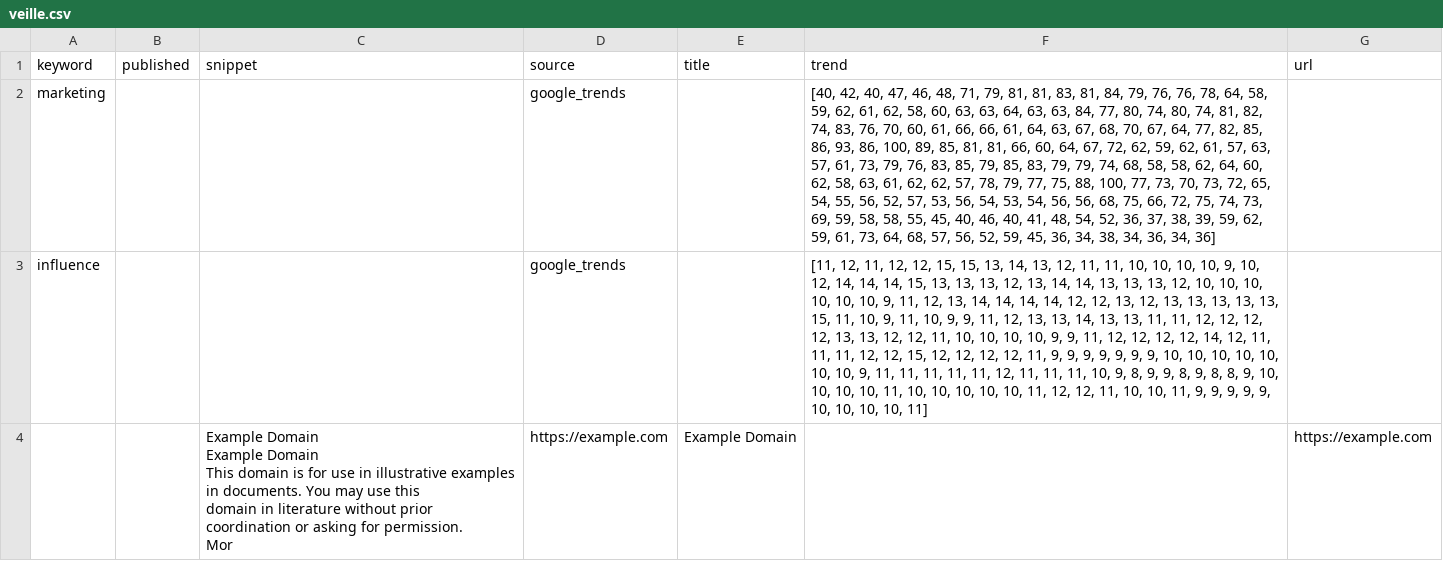
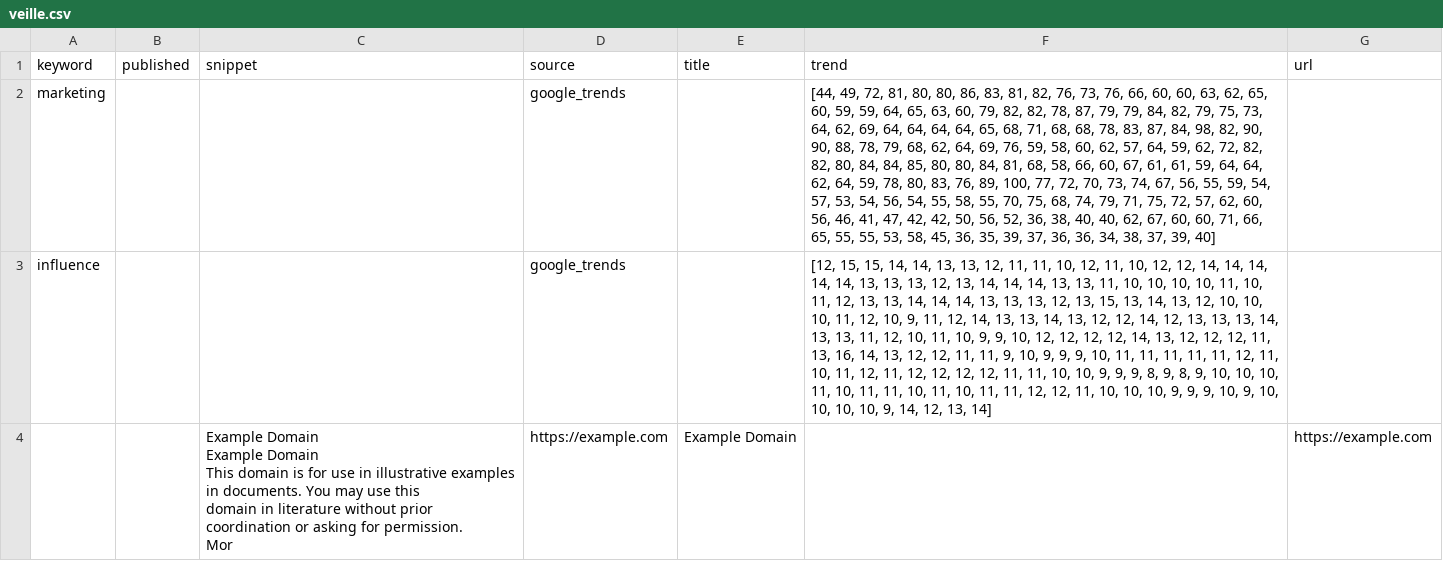
Before and after one commit to Namtar-afk/revolver-ai-bot, a CSV file: data/veille.csv, drawn as a sheet; the diff names each change by its address in the sheet, - before the commit and + after, or states it on an @@ line.

```diff
--- a/data/veille.csv
+++ b/data/veille.csv
-F2 (trend): [40, 42, 40, 47, 46, 48, 71, 79, 81, 81, 83, 81, 84, 79, 76, 76, 78, 64, 58, 59, 62, 61, 62, 58, 60, 63, 63, 64, 63, 63, 84, 77, 80, 74, 80, 74, 81, 82, 74, 83, 76, 70, 60, 61, 66, 66, 61, 64, 63, 67, 68, 70, 67, 64, 77, 82, 85, 86, 93, 86, 100, 89, 85, 81, 81, 66, 60, 64, 67, 72, 62, 59, 62, 61, 57, 63, 57, 61, 73, 79, 76, 83, 85, 79, 85, 83, 79, 79, 74, 68, 58, 58, 62, 64, 60, 62, 58, 63, 61, 62, 62, 57, 78, 79, 77, 75, 88, 100, 77, 73, 70, 73, 72, 65, 54, 55, 56, 52, 57, 53, 56, 54, 53, 54, 56, 56, 68, 75, 66, 72, 75, 74, 73, 69, 59, 58, 58, 55, 45, 40, 46, 40, 41, 48, 54, 52, 36, 37, 38, 39, 59, 62, 59, 61, 73, 64, 68, 57, 56, 52, 59, 45, 36, 34, 38, 34, 36, 34, 36]
+F2 (trend): [44, 49, 72, 81, 80, 80, 86, 83, 81, 82, 76, 73, 76, 66, 60, 60, 63, 62, 65, 60, 59, 59, 64, 65, 63, 60, 79, 82, 82, 78, 87, 79, 79, 84, 82, 79, 75, 73, 64, 62, 69, 64, 64, 64, 64, 65, 68, 71, 68, 68, 78, 83, 87, 84, 98, 82, 90, 90, 88, 78, 79, 68, 62, 64, 69, 76, 59, 58, 60, 62, 57, 64, 59, 62, 72, 82, 82, 80, 84, 84, 85, 80, 80, 84, 81, 68, 58, 66, 60, 67, 61, 61, 59, 64, 64, 62, 64, 59, 78, 80, 83, 76, 89, 100, 77, 72, 70, 73, 74, 67, 56, 55, 59, 54, 57, 53, 54, 56, 54, 55, 58, 55, 70, 75, 68, 74, 79, 71, 75, 72, 57, 62, 60, 56, 46, 41, 47, 42, 42, 50, 56, 52, 36, 38, 40, 40, 62, 67, 60, 60, 71, 66, 65, 55, 55, 53, 58, 45, 36, 35, 39, 37, 36, 36, 34, 38, 37, 39, 40]
-F3 (trend): [11, 12, 11, 12, 12, 15, 15, 13, 14, 13, 12, 11, 11, 10, 10, 10, 10, 9, 10, 12, 14, 14, 14, 15, 13, 13, 13, 12, 13, 14, 14, 13, 13, 13, 12, 10, 10, 10, 10, 10, 10, 9, 11, 12, 13, 14, 14, 14, 14, 12, 12, 13, 12, 13, 13, 13, 13, 13, 15, 11, 10, 9, 11, 10, 9, 9, 11, 12, 13, 13, 14, 13, 13, 11, 11, 12, 12, 12, 12, 13, 13, 12, 12, 11, 10, 10, 10, 10, 9, 9, 11, 12, 12, 12, 12, 14, 12, 11, 11, 11, 12, 12, 15, 12, 12, 12, 12, 11, 9, 9, 9, 9, 9, 9, 9, 10, 10, 10, 10, 10, 10, 10, 9, 11, 11, 11, 11, 11, 12, 11, 11, 11, 10, 9, 8, 9, 9, 8, 9, 8, 8, 9, 10, 10, 10, 10, 11, 10, 10, 10, 10, 10, 11, 12, 12, 11, 10, 10, 11, 9, 9, 9, 9, 9, 10, 10, 10, 10, 11]
+F3 (trend): [12, 15, 15, 14, 14, 13, 13, 12, 11, 11, 10, 12, 11, 10, 12, 12, 14, 14, 14, 14, 14, 13, 13, 13, 12, 13, 14, 14, 14, 13, 13, 11, 10, 10, 10, 10, 11, 10, 11, 12, 13, 13, 14, 14, 14, 13, 13, 13, 12, 13, 15, 13, 14, 13, 12, 10, 10, 10, 11, 12, 10, 9, 11, 12, 14, 13, 13, 14, 13, 12, 12, 14, 12, 13, 13, 13, 14, 13, 13, 11, 12, 10, 11, 10, 9, 9, 10, 12, 12, 12, 12, 14, 13, 12, 12, 12, 11, 13, 16, 14, 13, 12, 12, 11, 11, 9, 10, 9, 9, 9, 10, 11, 11, 11, 11, 11, 12, 11, 10, 11, 12, 11, 12, 12, 12, 12, 11, 11, 10, 10, 9, 9, 9, 8, 9, 8, 9, 10, 10, 10, 11, 10, 11, 11, 10, 11, 10, 11, 11, 12, 12, 11, 10, 10, 10, 9, 9, 9, 10, 9, 10, 10, 10, 10, 9, 14, 12, 13, 14]
```
Also changed, not shown: 6 other files.
